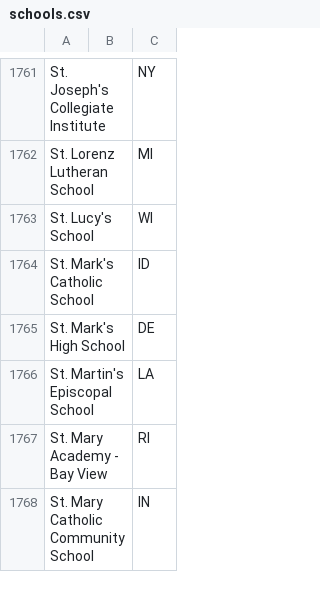
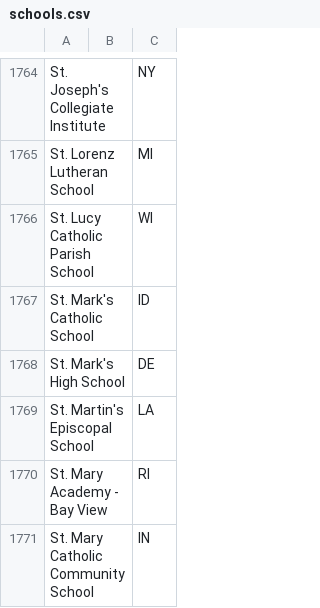
Before and after one commit to unosmium/canonical-names, a CSV file: schools.csv, drawn as a sheet; only a part is shown, gaps mark what is left out; the diff covers the shown part only.

Commit message:
Update WI schools

```diff
--- a/schools.csv
+++ b/schools.csv
@@ -1762,3 +1765,3 @@ St. Joseph's Collegiate Institute,,NY
 St. Lorenz Lutheran School,,MI
-St. Lucy's School,,WI
+St. Lucy Catholic Parish School,,WI
 St. Mark's Catholic School,,ID
```
Also changed, not shown: 5 added rows elsewhere in this file, events.csv.
